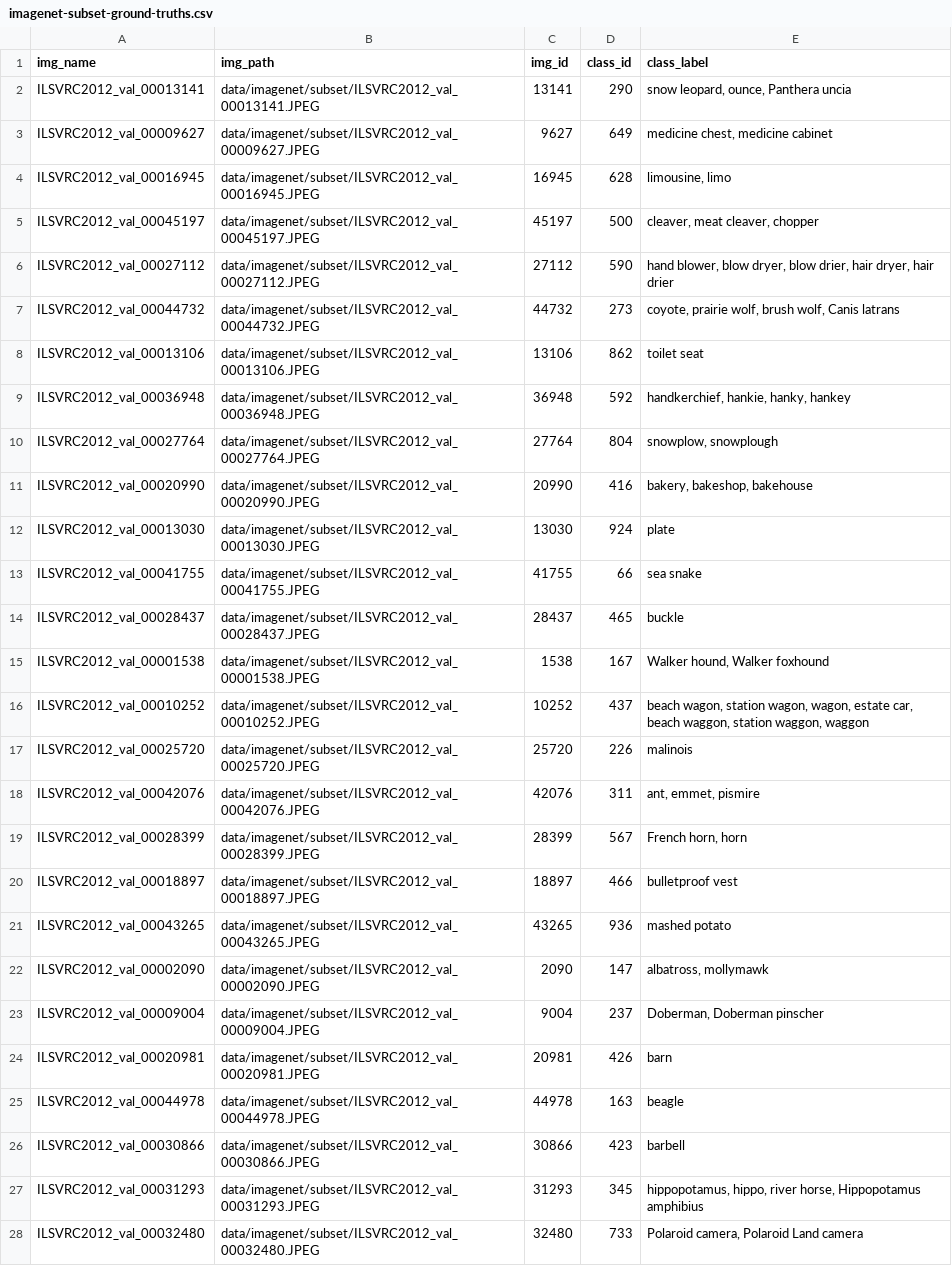
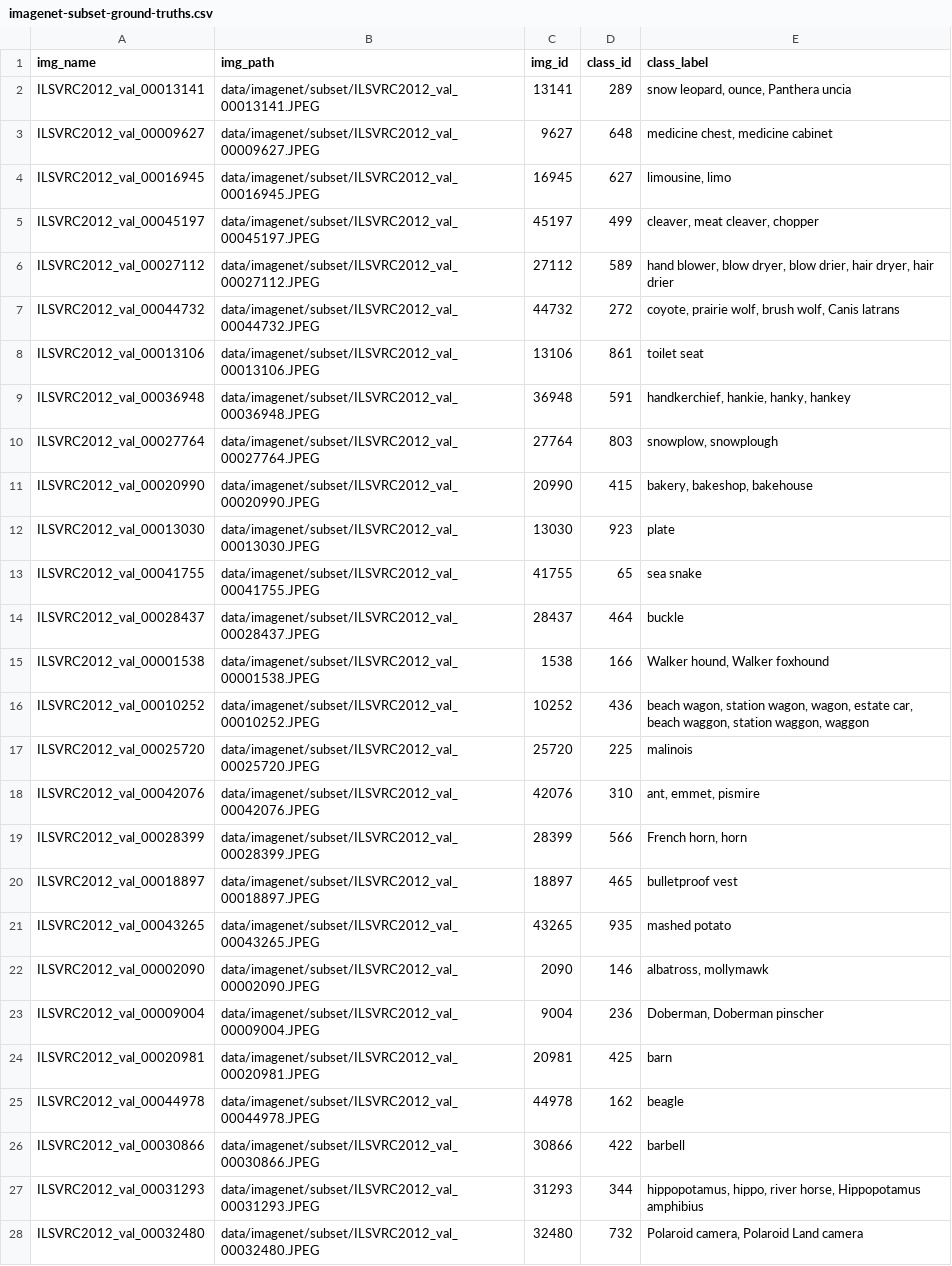
Before and after one commit to rubensrech/Coral-TPU, a CSV file: neural-networks/dataset-tools/ground-truths/ilsvrc-2012/imagenet-subset-ground-truths.csv, drawn as a sheet; only a part is shown; the diff covers the shown part only; the diff names each change by its address in the sheet, - before the commit and + after, or states it on an @@ line.

```diff
--- a/neural-networks/dataset-tools/ground-truths/ilsvrc-2012/imagenet-subset-ground-truths.csv
+++ b/neural-networks/dataset-tools/ground-truths/ilsvrc-2012/imagenet-subset-ground-truths.csv
-D2 (class_id): 290
+D2 (class_id): 289
-D3 (class_id): 649
+D3 (class_id): 648
-D4 (class_id): 628
+D4 (class_id): 627
-D5 (class_id): 500
+D5 (class_id): 499
-D6 (class_id): 590
+D6 (class_id): 589
-D7 (class_id): 273
+D7 (class_id): 272
-D8 (class_id): 862
+D8 (class_id): 861
-D9 (class_id): 592
+D9 (class_id): 591
-D10 (class_id): 804
+D10 (class_id): 803
-D11 (class_id): 416
+D11 (class_id): 415
-D12 (class_id): 924
+D12 (class_id): 923
-D13 (class_id): 66
+D13 (class_id): 65
-D14 (class_id): 465
+D14 (class_id): 464
-D15 (class_id): 167
+D15 (class_id): 166
-D16 (class_id): 437
+D16 (class_id): 436
-D17 (class_id): 226
+D17 (class_id): 225
-D18 (class_id): 311
+D18 (class_id): 310
-D19 (class_id): 567
+D19 (class_id): 566
-D20 (class_id): 466
+D20 (class_id): 465
-D21 (class_id): 936
+D21 (class_id): 935
-D22 (class_id): 147
+D22 (class_id): 146
-D23 (class_id): 237
+D23 (class_id): 236
-D24 (class_id): 426
+D24 (class_id): 425
-D25 (class_id): 163
+D25 (class_id): 162
-D26 (class_id): 423
+D26 (class_id): 422
-D27 (class_id): 345
+D27 (class_id): 344
-D28 (class_id): 733
+D28 (class_id): 732
```
Also changed, not shown: 73 edited cells elsewhere in this file, 1 other file.
